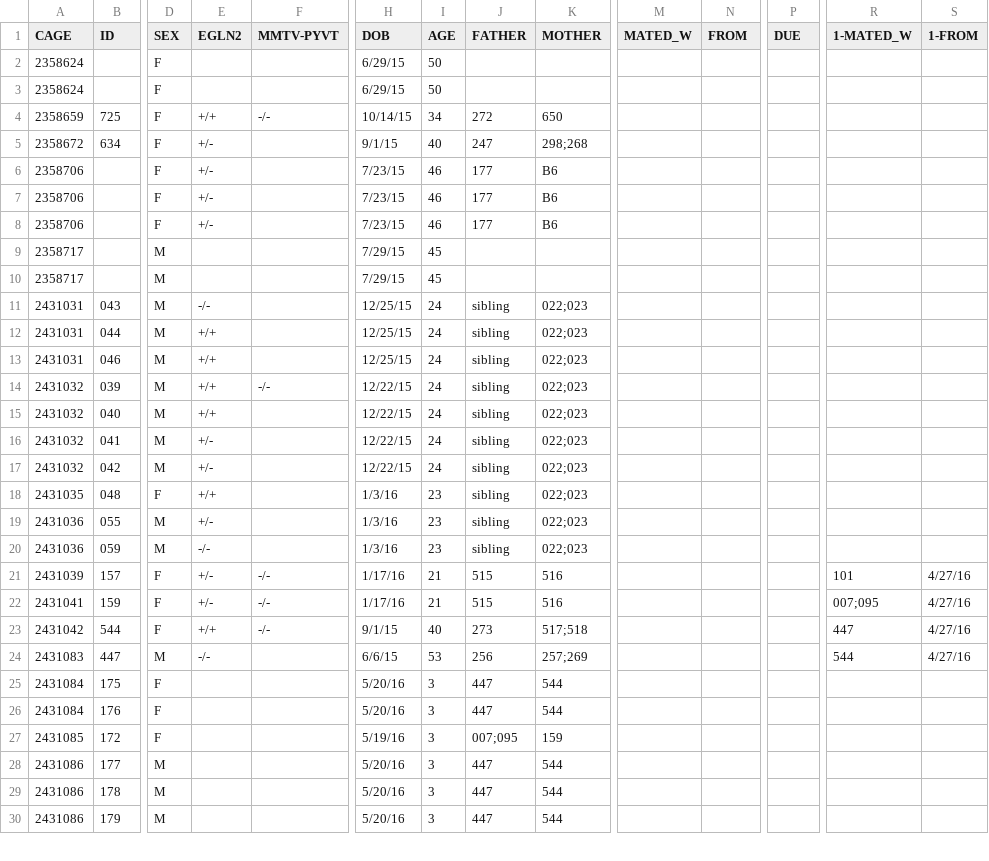
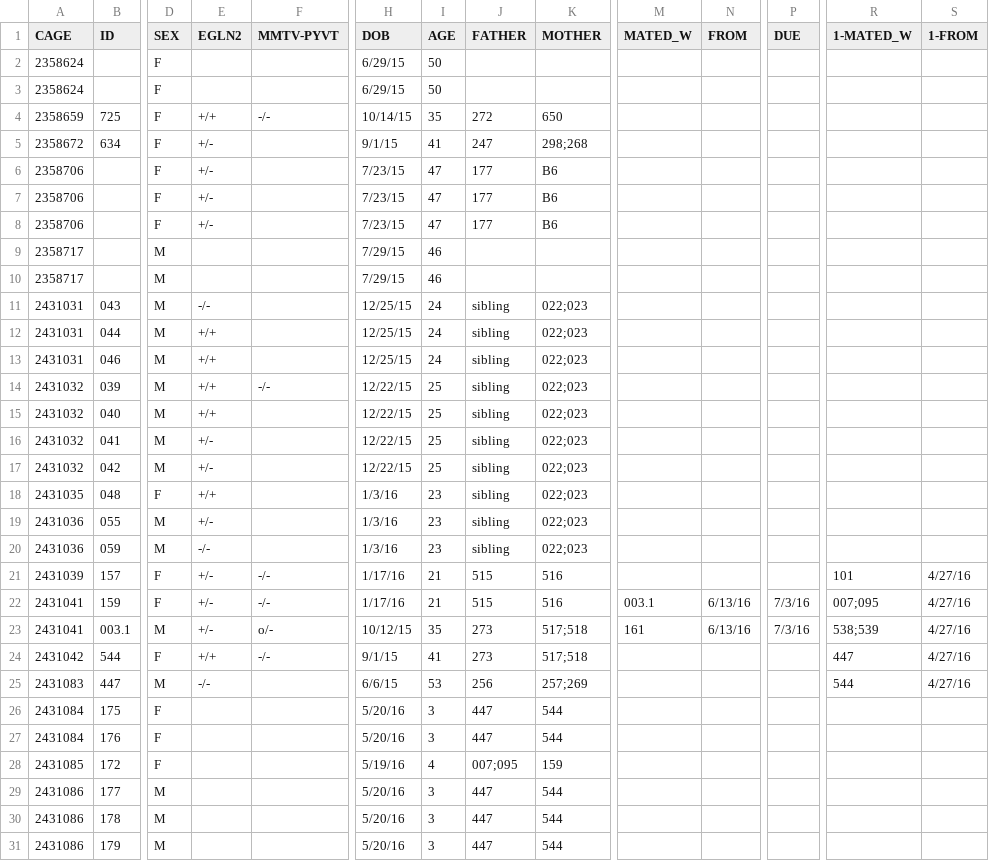
Before and after one commit to qzhanglab/animal_tracking, a CSV file: master_animal_list.csv, drawn as a sheet; only a part is shown, gaps mark what is left out; addresses are those after the commit; rows hold the shown columns only; the diff covers the shown part only; the diff names each change by its address in the sheet, - before the commit and + after, or states it on an @@ line.

Commit message:
pair 159 003.1

```diff
--- a/master_animal_list.csv
+++ b/master_animal_list.csv
-I4 (AGE): 34
+I4 (AGE): 35
-I5 (AGE): 40
+I5 (AGE): 41
-I6:I8 (AGE): 46
+I6:I8 (AGE): 47
-I9:I10 (AGE): 45
+I9:I10 (AGE): 46
-I14:I17 (AGE): 24
+I14:I17 (AGE): 25
-M22 (MATED_W): (empty)
+M22 (MATED_W): 003.1
-N22 (FROM): (empty)
+N22 (FROM): 6/13/16
-P22 (DUE): (empty)
+P22 (DUE): 7/3/16
+row 23: 2431041 | 003.1 | M | +/- | o/- | 10/12/15 | 35 | 273 | 517;518 | 161 | 6/13/16 | 7/3/16 | 538;539 | 4/27/16
-I24 (AGE): 40
+I24 (AGE): 41
-I28 (AGE): 3
+I28 (AGE): 4
```
Also changed, not shown: 1 removed row and 8 edited cells elsewhere in this file.
